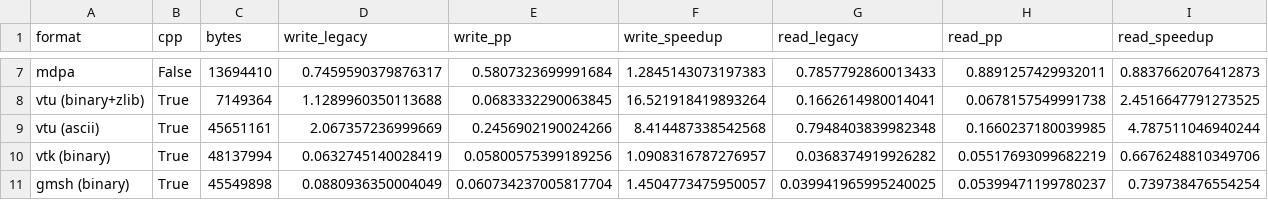
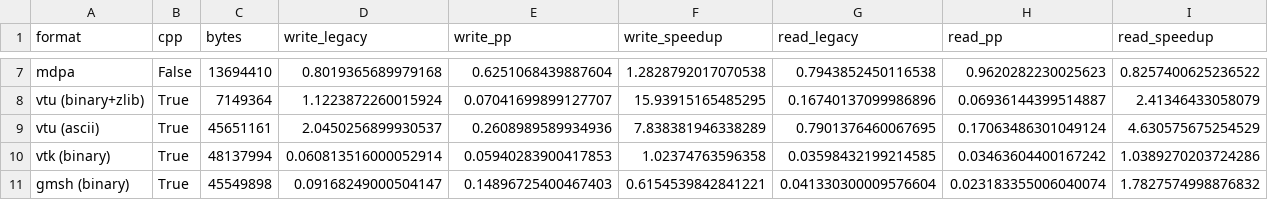
Before and after one commit to loumalouomega/meshioplusplus, a CSV file: benchmark/results.csv, drawn as a sheet; only a part is shown, gaps mark what is left out; the diff covers the shown part only; the diff names each change by its address in the sheet, - before the commit and + after, or states it on an @@ line.

```diff
--- a/benchmark/results.csv
+++ b/benchmark/results.csv
-D7 (write_legacy): 0.7459590379876317
+D7 (write_legacy): 0.8019365689979168
-E7 (write_pp): 0.5807323699991684
+E7 (write_pp): 0.6251068439887604
-F7 (write_speedup): 1.2845143073197383
+F7 (write_speedup): 1.2828792017070538
-G7 (read_legacy): 0.7857792860013433
+G7 (read_legacy): 0.7943852450116538
-H7 (read_pp): 0.8891257429932011
+H7 (read_pp): 0.9620282230025623
-I7 (read_speedup): 0.8837662076412873
+I7 (read_speedup): 0.8257400625236522
-D8 (write_legacy): 1.1289960350113688
+D8 (write_legacy): 1.1223872260015924
-E8 (write_pp): 0.0683332290063845
+E8 (write_pp): 0.07041699899127707
-F8 (write_speedup): 16.521918419893264
+F8 (write_speedup): 15.93915165485295
-G8 (read_legacy): 0.1662614980014041
+G8 (read_legacy): 0.16740137099986896
-H8 (read_pp): 0.0678157549991738
+H8 (read_pp): 0.06936144399514887
-I8 (read_speedup): 2.4516647791273525
+I8 (read_speedup): 2.41346433058079
-D9 (write_legacy): 2.067357236999669
+D9 (write_legacy): 2.0450256899930537
-E9 (write_pp): 0.2456902190024266
+E9 (write_pp): 0.2608989589934936
-F9 (write_speedup): 8.414487338542568
+F9 (write_speedup): 7.838381946338289
-G9 (read_legacy): 0.7948403839982348
+G9 (read_legacy): 0.7901376460067695
-H9 (read_pp): 0.1660237180039985
+H9 (read_pp): 0.17063486301049124
-I9 (read_speedup): 4.787511046940244
+I9 (read_speedup): 4.630575675254529
-D10 (write_legacy): 0.0632745140028419
+D10 (write_legacy): 0.060813516000052914
-E10 (write_pp): 0.05800575399189256
+E10 (write_pp): 0.05940283900417853
-F10 (write_speedup): 1.0908316787276957
+F10 (write_speedup): 1.02374763596358
-G10 (read_legacy): 0.0368374919926282
+G10 (read_legacy): 0.03598432199214585
-H10 (read_pp): 0.05517693099682219
+H10 (read_pp): 0.03463604400167242
-I10 (read_speedup): 0.6676248810349706
+I10 (read_speedup): 1.0389270203724286
-D11 (write_legacy): 0.0880936350004049
+D11 (write_legacy): 0.09168249000504147
-E11 (write_pp): 0.060734237005817704
+E11 (write_pp): 0.14896725400467403
-F11 (write_speedup): 1.4504773475950057
+F11 (write_speedup): 0.6154539842841221
-G11 (read_legacy): 0.039941965995240025
+G11 (read_legacy): 0.041330300009576604
-H11 (read_pp): 0.05399471199780237
+H11 (read_pp): 0.023183355006040074
-I11 (read_speedup): 0.739738476554254
+I11 (read_speedup): 1.7827574998876832
```
Also changed, not shown: 48 edited cells elsewhere in this file, 22 other files.
